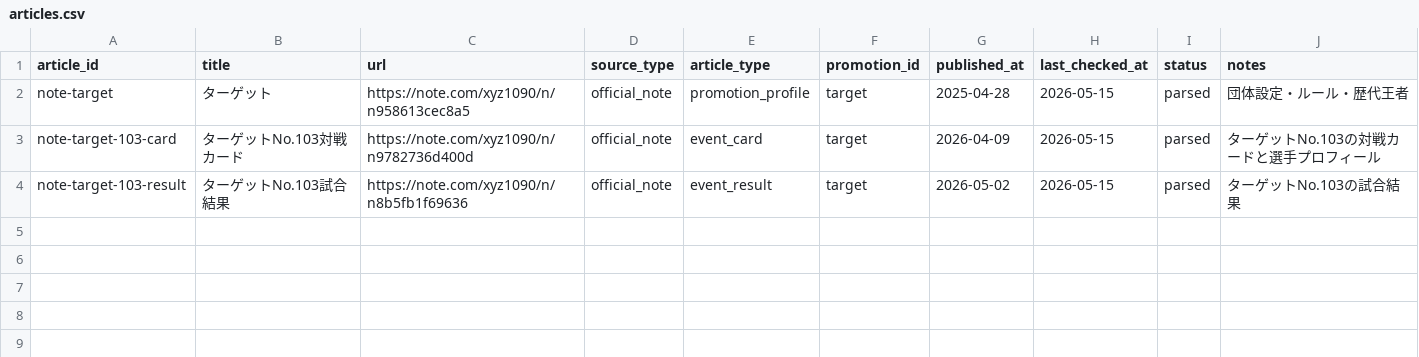
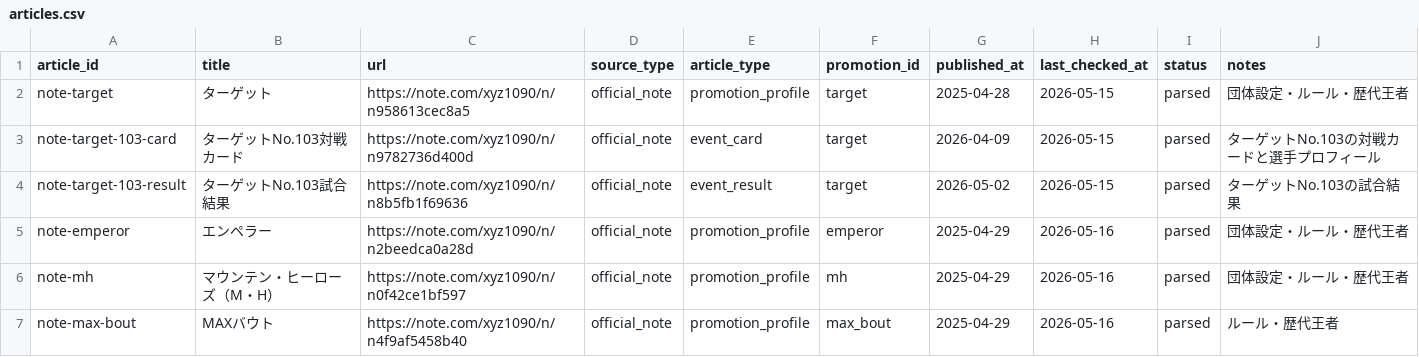
Before and after one commit to takano32/arakaku, a CSV file: data-src/articles.csv, drawn as a sheet.

```diff
--- a/data-src/articles.csv
+++ b/data-src/articles.csv
@@ -4 +4,4 @@ note-target-103-card,ターゲットNo.103対戦カード,https://note.com/xyz10
 note-target-103-result,ターゲットNo.103試合結果,https://note.com/xyz1090/n/n8b5fb1f69636,official_note,event_result,target,2026-05-02,2026-05-15,parsed,ターゲットNo.103の試合結果
+note-emperor,エンペラー,https://note.com/xyz1090/n/n2beedca0a28d,official_note,promotion_profile,emperor,2025-04-29,2026-05-16,parsed,団体設定・ルール・歴代王者
+note-mh,マウンテン・ヒーローズ（M・H）,https://note.com/xyz1090/n/n0f42ce1bf597,official_note,promotion_profile,mh,2025-04-29,2026-05-16,parsed,団体設定・ルール・歴代王者
+note-max-bout,MAXバウト,https://note.com/xyz1090/n/n4f9af5458b40,official_note,promotion_profile,max_bout,2025-04-29,2026-05-16,parsed,ルール・歴代王者
```
Also changed, not shown: data-src/aliases.csv, data-src/fighters.csv, 2 other files.
